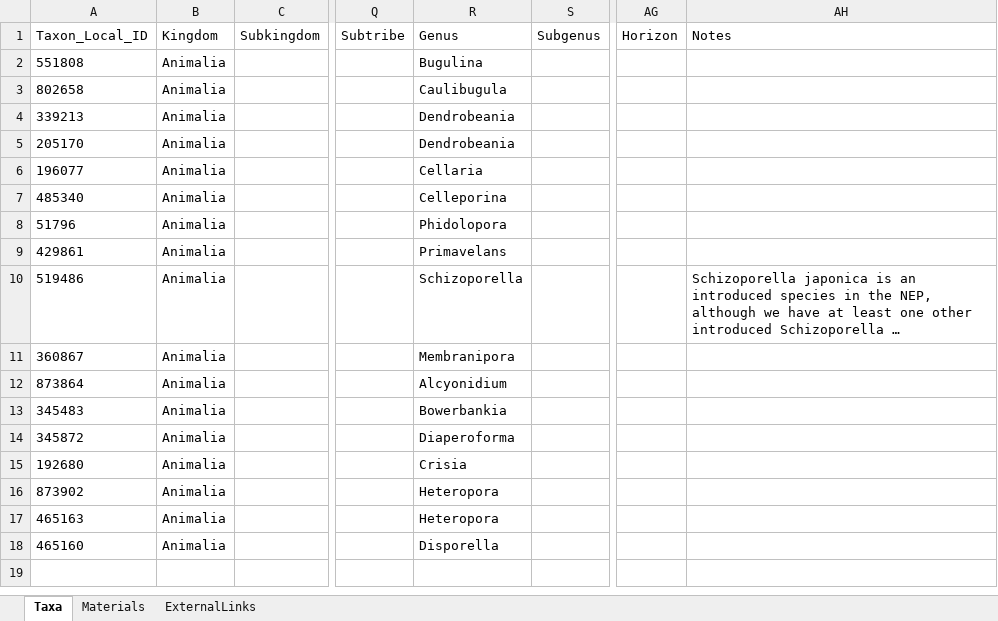
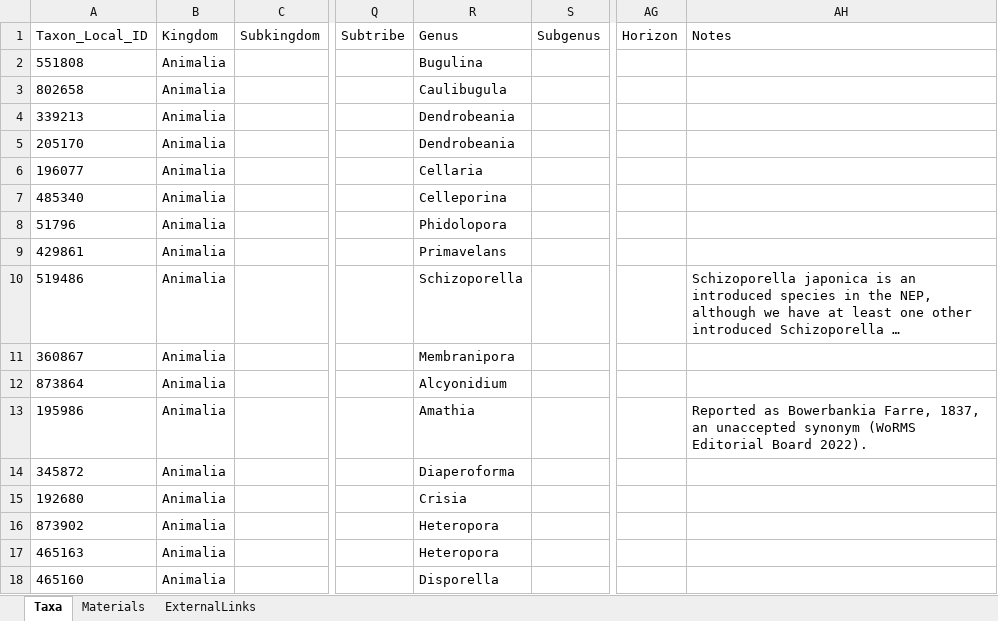
Before and after one commit to IMERSS/imerss-bioinfo, an Excel workbook: data/dataPaper-I-in/arphified/Bryozoa.xlsx, sheet Taxa, drawn as a sheet; only a part is shown, gaps mark what is left out; long unchanged cells end in …; values as stored, in another font and other column widths than the file's, no borders; the diff names each change by its address in the sheet, - before the commit and + after, or states it on an @@ line.

```diff
--- a/data/dataPaper-I-in/arphified/Bryozoa.xlsx (sheet Taxa)
+++ b/data/dataPaper-I-in/arphified/Bryozoa.xlsx (sheet Taxa)
-A13: 345483
+A13: 195986
-R13: Bowerbankia
+R13: Amathia
-AH13: (empty)
+AH13: Reported as Bowerbankia Farre, 1837, an unaccepted synonym (WoRMS Editorial Board 2022).
```
Also changed, not shown: sheet Materials, data/dataPaper-I-in/arphified/Annelida.xlsx, data/dataPaper-I-in/arphified/Chaetognatha.xlsx, 33 other files.
